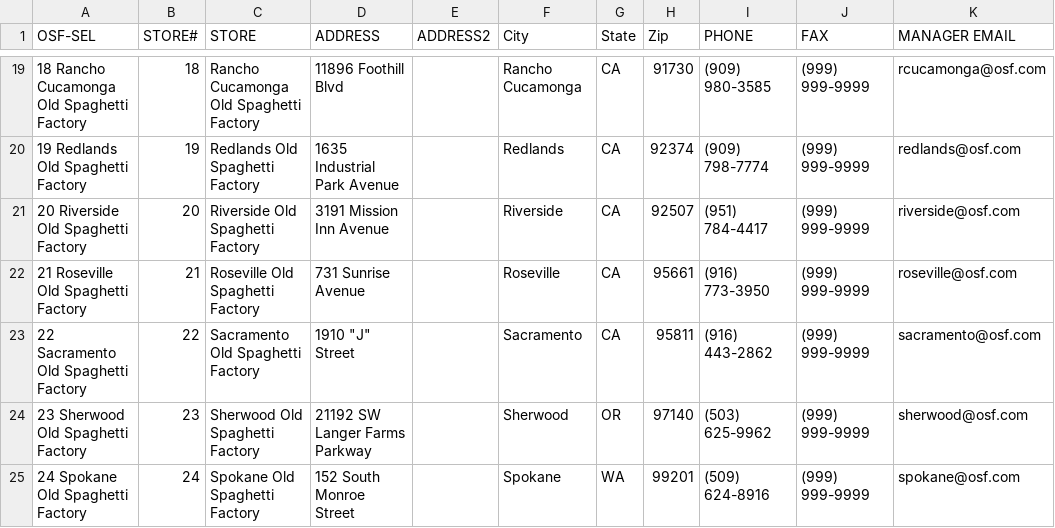
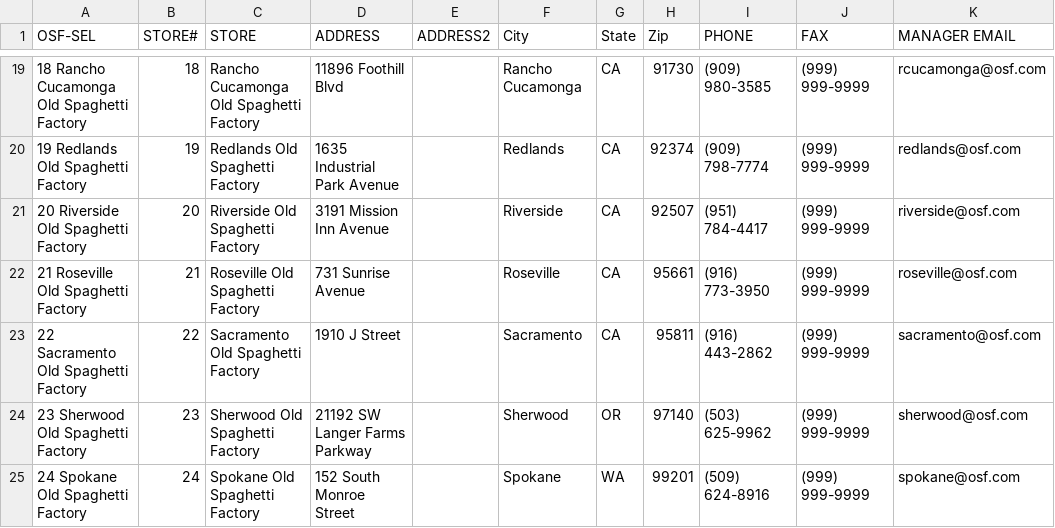
Before and after one commit to TemplateSourceData/oldspaghetti, a CSV file: OSF_BusinessCard.csv, drawn as a sheet; only a part is shown, gaps mark what is left out; the diff names each change by its address in the sheet, - before the commit and + after, or states it on an @@ line.

Commit message:
Update OSF_BusinessCard.csv

```diff
--- a/OSF_BusinessCard.csv
+++ b/OSF_BusinessCard.csv
-D23 (ADDRESS): 1910 "J" Street
+D23 (ADDRESS): 1910 J Street
```
